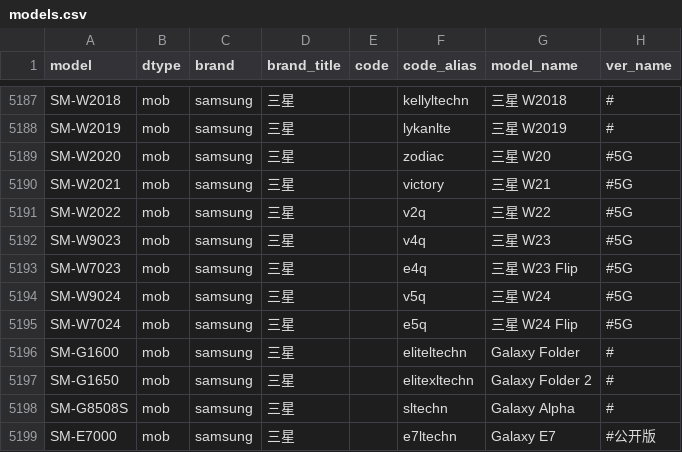
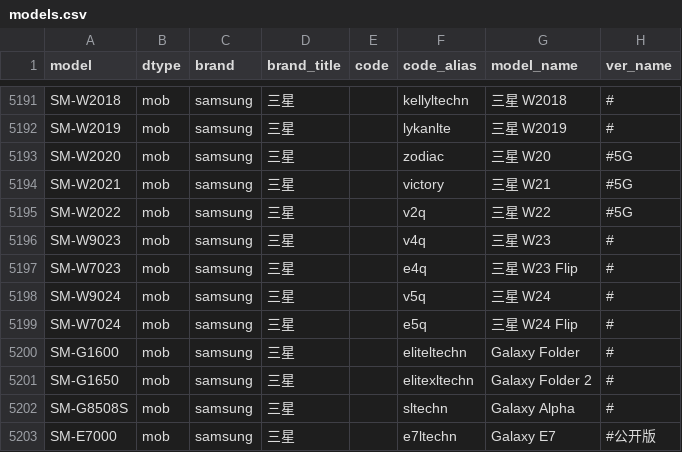
Before and after one commit to KHwang9883/MobileModels, a CSV file: scripts/models.csv, drawn as a sheet; only a part is shown, gaps mark what is left out; the diff covers the shown part only.

```diff
--- a/scripts/models.csv
+++ b/scripts/models.csv
@@ -5191,6 +5195,6 @@ SM-W2021,mob,samsung,三星,,victory,三星 W21,#5G
 SM-W2022,mob,samsung,三星,,v2q,三星 W22,#5G
-SM-W9023,mob,samsung,三星,,v4q,三星 W23,#5G
-SM-W7023,mob,samsung,三星,,e4q,三星 W23 Flip,#5G
-SM-W9024,mob,samsung,三星,,v5q,三星 W24,#5G
-SM-W7024,mob,samsung,三星,,e5q,三星 W24 Flip,#5G
+SM-W9023,mob,samsung,三星,,v4q,三星 W23,#
+SM-W7023,mob,samsung,三星,,e4q,三星 W23 Flip,#
+SM-W9024,mob,samsung,三星,,v5q,三星 W24,#
+SM-W7024,mob,samsung,三星,,e5q,三星 W24 Flip,#
 SM-G1600,mob,samsung,三星,,eliteltechn,Galaxy Folder,#
```
Also changed, not shown: 4 added rows and 11 edited cells elsewhere in this file, 2 other files.
